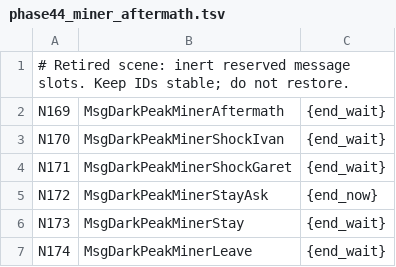
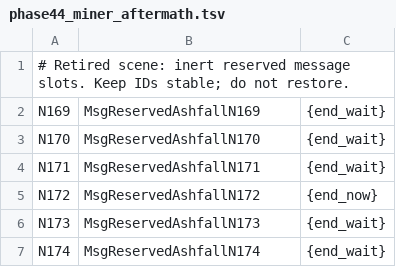
Before and after one commit to YubelPhoenix/alchemy, a TSV file: tools/dark_story/phase44_miner_aftermath.tsv, drawn as a sheet.

```diff
--- a/tools/dark_story/phase44_miner_aftermath.tsv
+++ b/tools/dark_story/phase44_miner_aftermath.tsv
@@ -1,7 +1,7 @@
 # Retired scene: inert reserved message slots. Keep IDs stable; do not restore.
-N169	MsgDarkPeakMinerAftermath	{end_wait}
-N170	MsgDarkPeakMinerShockIvan	{end_wait}
-N171	MsgDarkPeakMinerShockGaret	{end_wait}
-N172	MsgDarkPeakMinerStayAsk	{end_now}
-N173	MsgDarkPeakMinerStay	{end_wait}
-N174	MsgDarkPeakMinerLeave	{end_wait}
+N169	MsgReservedAshfallN169	{end_wait}
+N170	MsgReservedAshfallN170	{end_wait}
+N171	MsgReservedAshfallN171	{end_wait}
+N172	MsgReservedAshfallN172	{end_now}
+N173	MsgReservedAshfallN173	{end_wait}
+N174	MsgReservedAshfallN174	{end_wait}
```
Also changed, not shown: tools/dark_story/phase40_altin_peak_miners.tsv, tools/dark_story/phase43_ivan.tsv, 7 other files.
